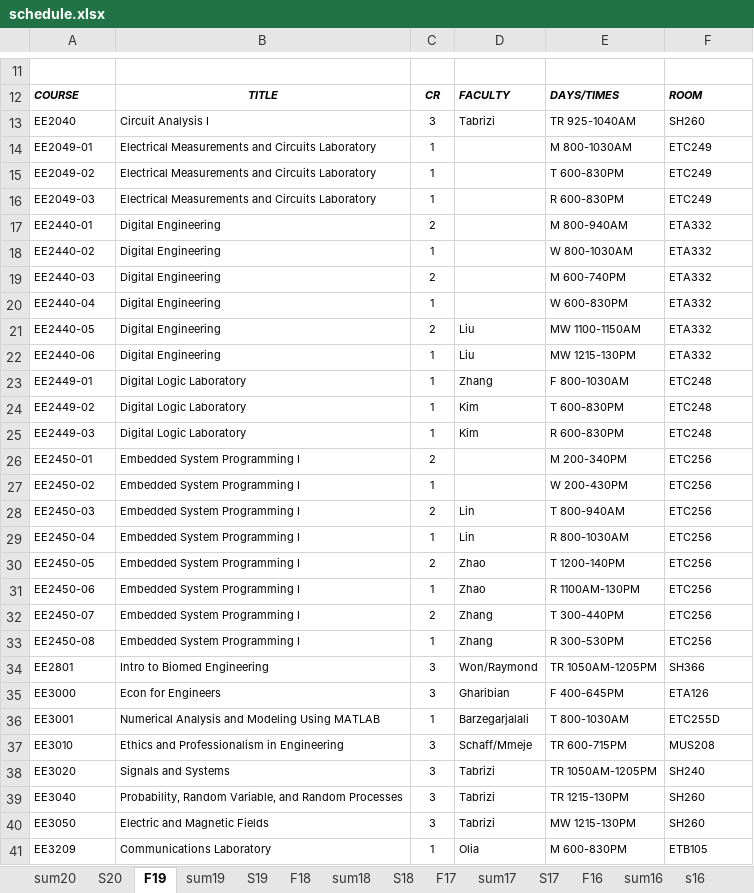
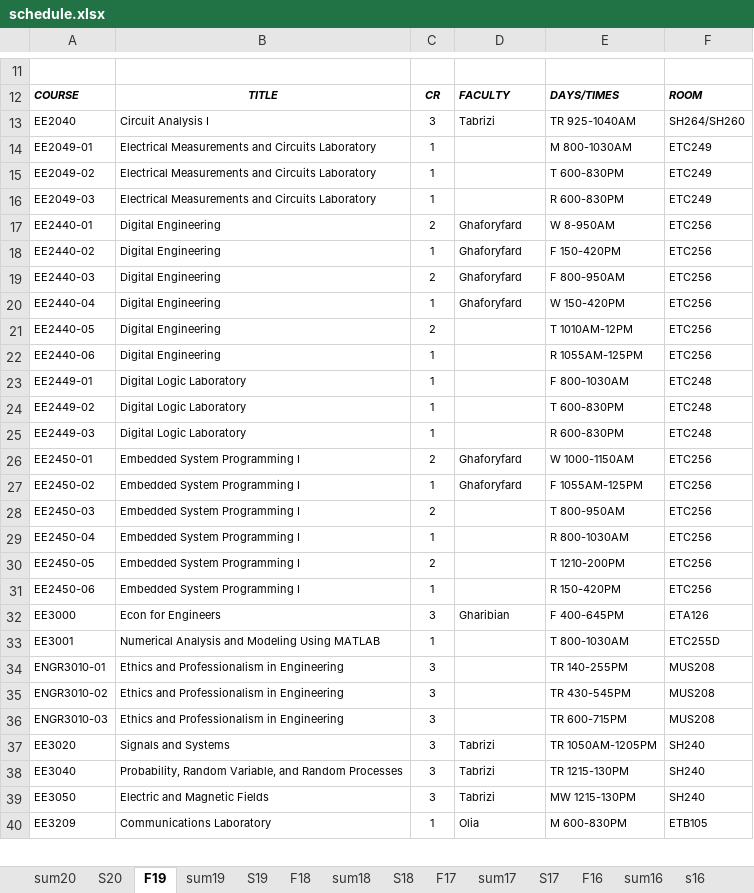
Before and after one commit to cslaee/cslaee.github.io, an Excel workbook: schedule/semester/schedule.xlsx, sheet F19, drawn as a sheet; only a part is shown, gaps mark what is left out; values as stored, in another font and other column widths than the file's, no borders; removed rows and columns are numbered as before the commit, all else as after; the diff covers the shown part only; the diff names each change by its address in the sheet, - before the commit and + after, or states it on an @@ line.

```diff
--- a/schedule/semester/schedule.xlsx (sheet F19)
+++ b/schedule/semester/schedule.xlsx (sheet F19)
-F13: SH260
+F13: SH264/SH260
-D17:D20: (empty)
+D17:D20: Ghaforyfard
-E17: M 800-940AM
+E17: W 8-950AM
-F17:F22: ETA332
+F17:F22: ETC256
-E18: W 800-1030AM
+E18: F 150-420PM
-E19: M 600-740PM
+E19: F 800-950AM
-E20: W 600-830PM
+E20: W 150-420PM
-D21:D22: Liu
+D21:D22: (empty)
-E21: MW 1100-1150AM
+E21: T 1010AM-12PM
-E22: MW 1215-130PM
+E22: R 1055AM-125PM
-D23: Zhang
+D23: (empty)
-D24:D25: Kim
+D24:D25: (empty)
-D26:D27: (empty)
+D26:D27: Ghaforyfard
-E26: M 200-340PM
+E26: W 1000-1150AM
-E27: W 200-430PM
+E27: F 1055AM-125PM
-D28:D29: Lin
+D28:D29: (empty)
-E28: T 800-940AM
+E28: T 800-950AM
-D30:D31: Zhao
+D30:D31: (empty)
-E30: T 1200-140PM
+E30: T 1210-200PM
-E31: R 1100AM-130PM
+E31: R 150-420PM
-row 32: EE2450-07 | Embedded System Programming I | 2 | Zhang | T 300-440PM | ETC256
-row 33: EE2450-08 | Embedded System Programming I | 1 | Zhang | R 300-530PM | ETC256
-row 34: EE2801 | Intro to Biomed Engineering | 3 | Won/Raymond | TR 1050AM-1205PM | SH366
-D33: Barzegarjalali
+D33: (empty)
+row 34: ENGR3010-01 | Ethics and Professionalism in Engineering | 3 |  | TR 140-255PM | MUS208
+row 35: ENGR3010-02 | Ethics and Professionalism in Engineering | 3 |  | TR 430-545PM | MUS208
-A36: EE3010
+A36: ENGR3010-03
-D36: Schaff/Mmeje
+D36: (empty)
-F38:F39: SH260
+F38:F39: SH240
```
Also changed, not shown: 1 added row, 5 removed rows and 59 edited cells elsewhere in this sheet, sheet sum19, 3 other files.
